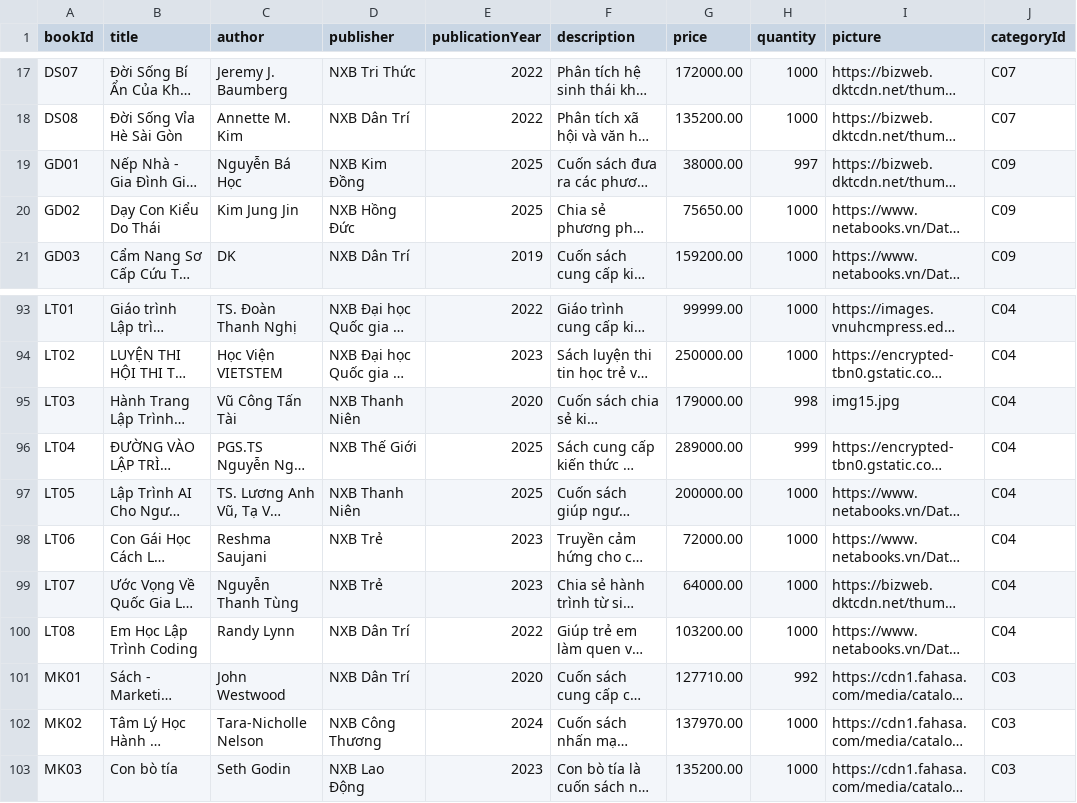
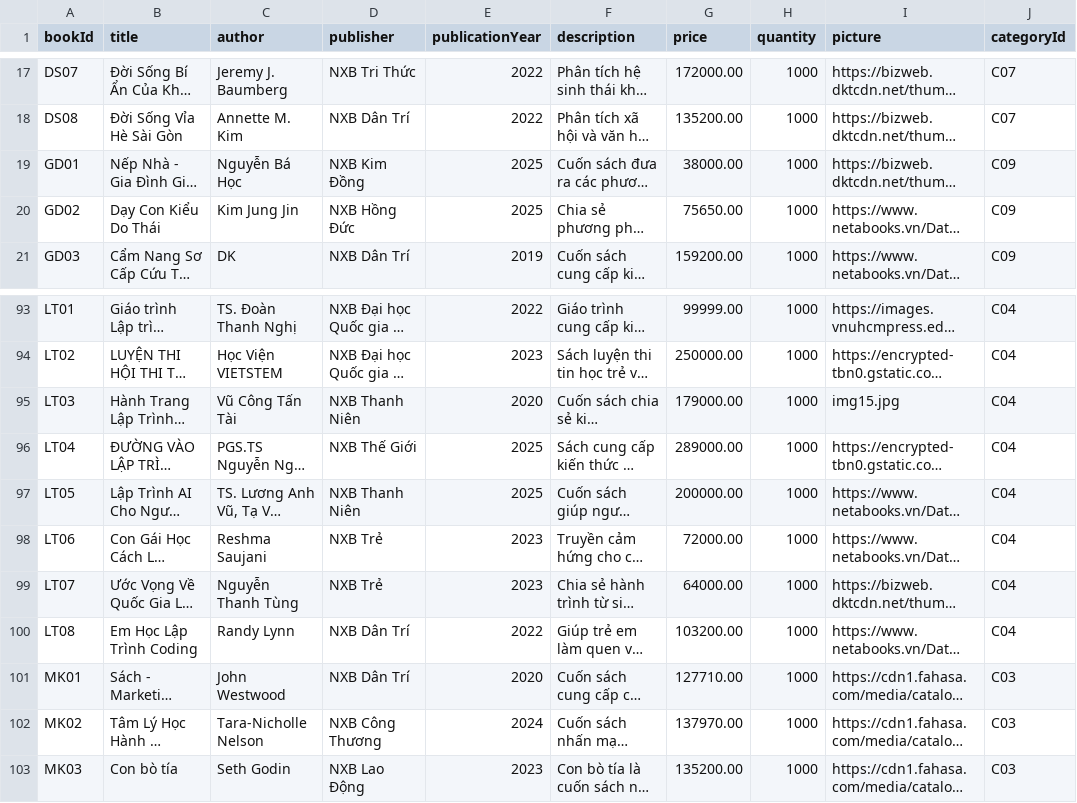
Before and after one commit to NgocHuynh1509/App_BookstoreUTE, a CSV file: ute_bookstore_python/books_latest.csv, drawn as a sheet; only a part is shown, gaps mark what is left out; long unchanged cells end in …; the diff names each change by its address in the sheet, - before the commit and + after, or states it on an @@ line.

```diff
--- a/ute_bookstore_python/books_latest.csv
+++ b/ute_bookstore_python/books_latest.csv
-H19 (quantity): 997
+H19 (quantity): 1000
-H95 (quantity): 998
+H95 (quantity): 1000
-H96 (quantity): 999
+H96 (quantity): 1000
-H101 (quantity): 992
+H101 (quantity): 1000
```
Also changed, not shown: 5 other files.
